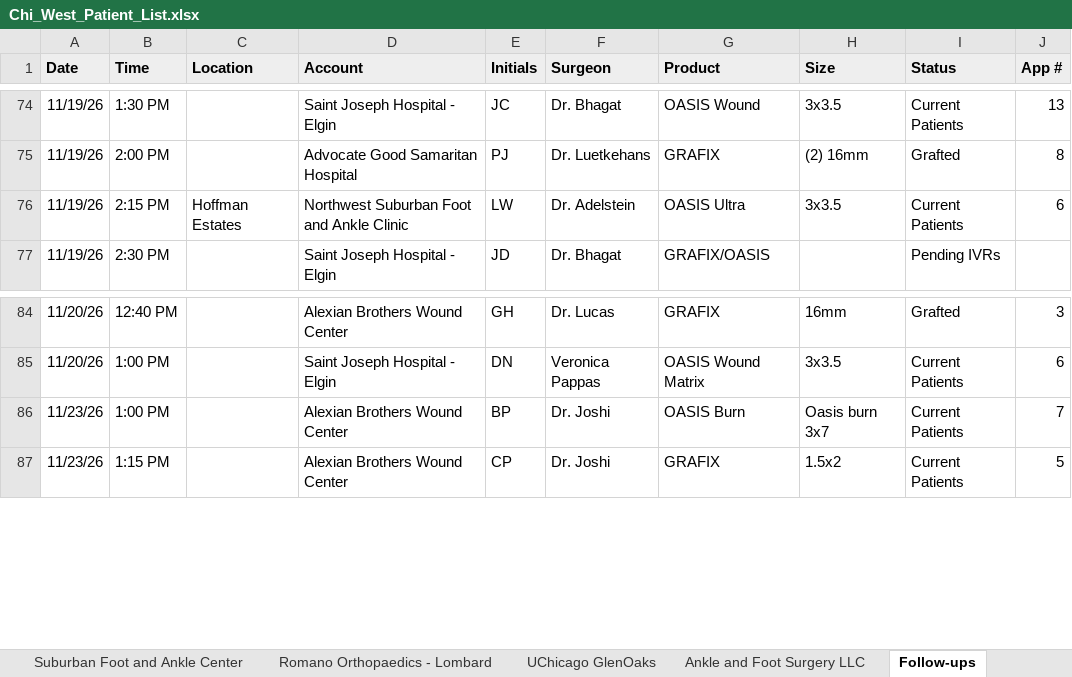
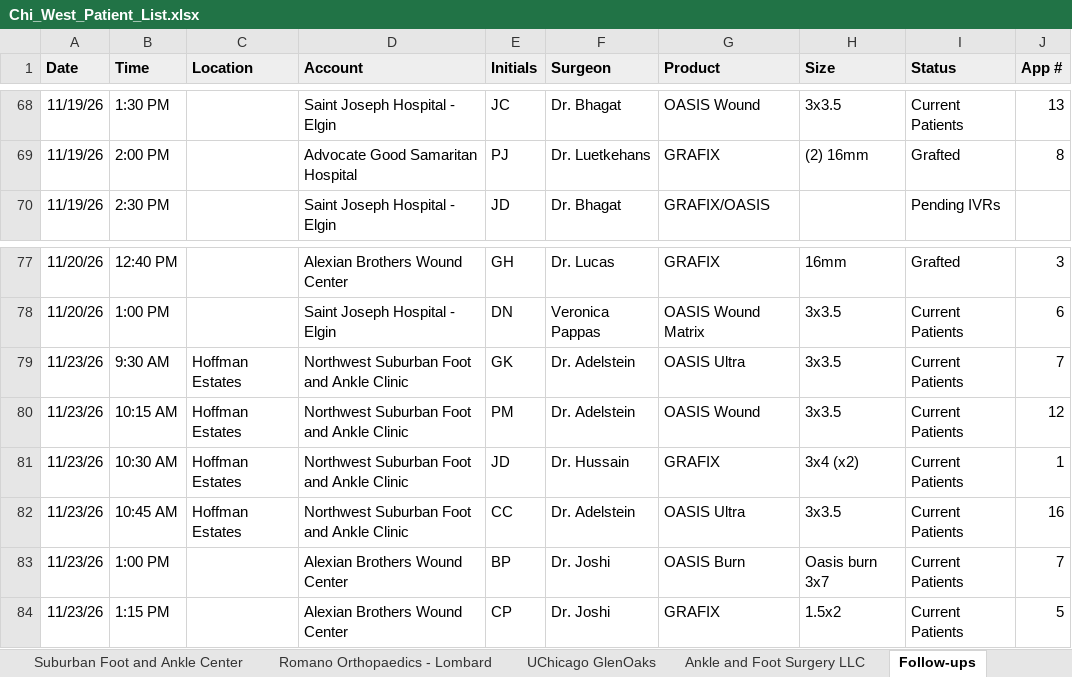
Before and after one commit to ajpeterson113/Graft-Tracker, an Excel workbook: Chi_West_Patient_List.xlsx, sheet Follow-ups, drawn as a sheet; only a part is shown, gaps mark what is left out; values as stored, in another font and other column widths than the file's, no borders; removed rows and columns are numbered as before the commit, all else as after; the diff covers the shown part only; the diff names each change by its address in the sheet, - before the commit and + after, or states it on an @@ line.

```diff
--- a/Chi_West_Patient_List.xlsx (sheet Follow-ups)
+++ b/Chi_West_Patient_List.xlsx (sheet Follow-ups)
-row 76: 11/19/26 | 2:15 PM | Hoffman Estates | Northwest Suburban Foot and Ankle Clinic | LW | Dr. Adelstein | OASIS Ultra | 3x3.5 | Current Patients | 6
+row 79: 11/23/26 | 9:30 AM | Hoffman Estates | Northwest Suburban Foot and Ankle Clinic | GK | Dr. Adelstein | OASIS Ultra | 3x3.5 | Current Patients | 7
+row 80: 11/23/26 | 10:15 AM | Hoffman Estates | Northwest Suburban Foot and Ankle Clinic | PM | Dr. Adelstein | OASIS Wound | 3x3.5 | Current Patients | 12
+row 81: 11/23/26 | 10:30 AM | Hoffman Estates | Northwest Suburban Foot and Ankle Clinic | JD | Dr. Hussain | GRAFIX | 3x4 (x2) | Current Patients | 1
+row 82: 11/23/26 | 10:45 AM | Hoffman Estates | Northwest Suburban Foot and Ankle Clinic | CC | Dr. Adelstein | OASIS Ultra | 3x3.5 | Current Patients | 16
```
Also changed, not shown: 6 added rows and 7 removed rows elsewhere in this sheet, sheet All Patients, sheet NWSFA, 20 other files.
